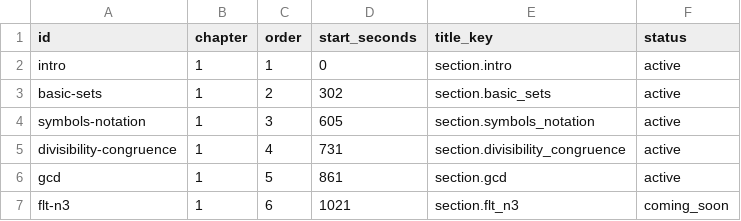
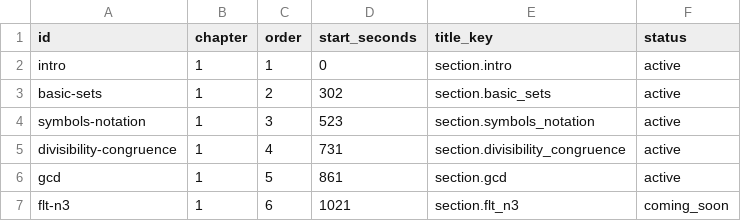
Before and after one commit to nicolas-trente-ans/fermats-last-lecture, a CSV file: public/assets/data/sections.csv, drawn as a sheet; only a part is shown.

```diff
--- a/public/assets/data/sections.csv
+++ b/public/assets/data/sections.csv
@@ -3,3 +3,3 @@ intro,1,1,0,section.intro,active
 basic-sets,1,2,302,section.basic_sets,active
-symbols-notation,1,3,605,section.symbols_notation,active
+symbols-notation,1,3,523,section.symbols_notation,active
 divisibility-congruence,1,4,731,section.divisibility_congruence,active
```
Also changed, not shown: public/assets/data/hints.csv, public/assets/data/questions/basic-sets.csv, 11 other files.
